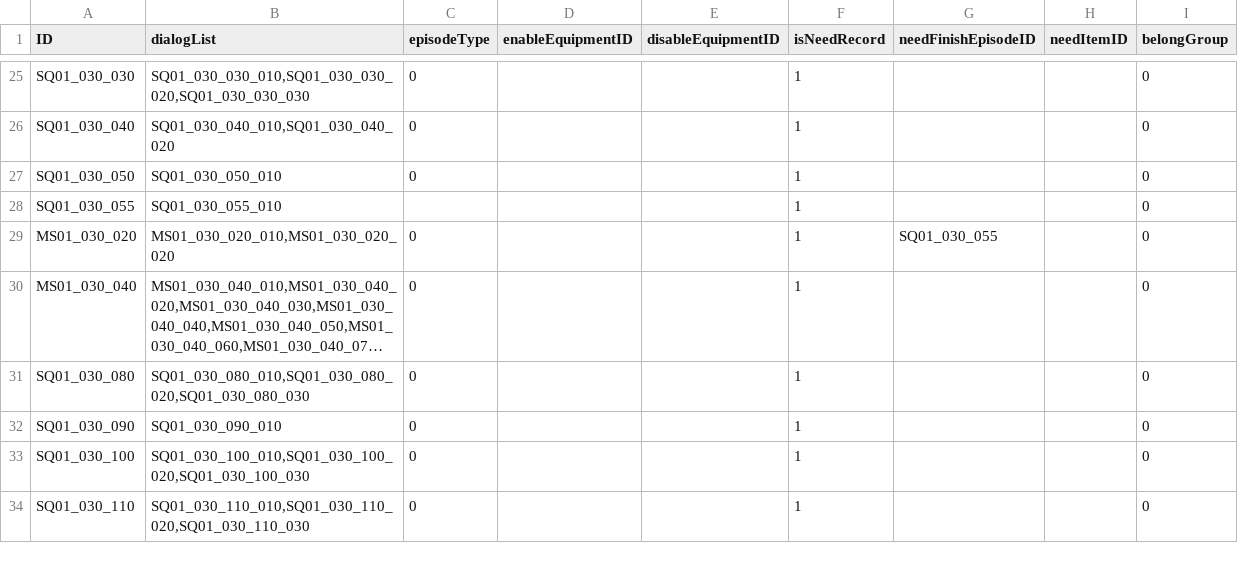
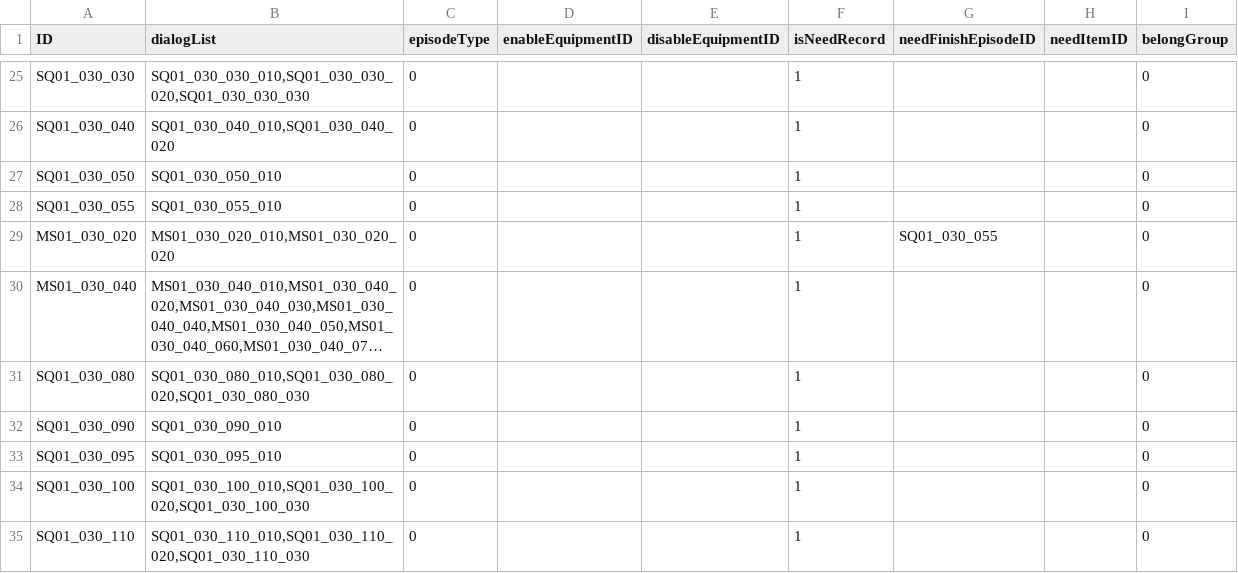
Before and after one commit to mentoschow/D-project, a CSV file: Assets/Resources/Configs/配置文档-情节.csv, drawn as a sheet; only a part is shown, gaps mark what is left out; long unchanged cells end in …; the diff covers the shown part only.

```diff
--- a/Assets/Resources/Configs/配置文档-情节.csv
+++ b/Assets/Resources/Configs/配置文档-情节.csv
@@ -27,3 +27,3 @@ SQ01_030_040,"SQ01_030_040_010,SQ01_030_040_020",0,,,1,,,0
 SQ01_030_050,SQ01_030_050_010,0,,,1,,,0
-SQ01_030_055,SQ01_030_055_010,,,,1,,,0
+SQ01_030_055,SQ01_030_055_010,0,,,1,,,0
 MS01_030_020,"MS01_030_020_010,MS01_030_020_020",0,,,1,SQ01_030_055,,0
@@ -32,2 +32,3 @@ SQ01_030_080,"SQ01_030_080_010,SQ01_030_080_020,SQ01_030_080_030",0,,,1,,,0
 SQ01_030_090,SQ01_030_090_010,0,,,1,,,0
+SQ01_030_095,SQ01_030_095_010,0,,,1,,,0
 SQ01_030_100,"SQ01_030_100_010,SQ01_030_100_020,SQ01_030_100_030",0,,,1,,,0
```
Also changed, not shown: 13 added rows and 9 edited cells elsewhere in this file, Assets/Resources/Configs/配置文档-线索合并.csv, Assets/Resources/Configs/配置文档-自动触发流程.csv, 23 other files.
